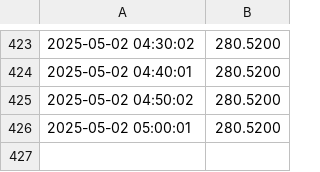
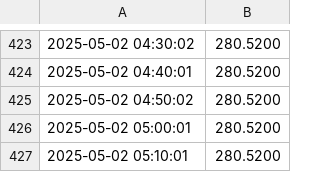
Before and after one commit to Pedro94Zob/PGL_Project_Final, a CSV file: data.csv, drawn as a sheet; only a part is shown, gaps mark what is left out; the diff names each change by its address in the sheet, - before the commit and + after, or states it on an @@ line.

```diff
--- a/data.csv
+++ b/data.csv
+row 427: 2025-05-02 05:10:01 | 280.5200
```
Also changed, not shown: 1 other file.
